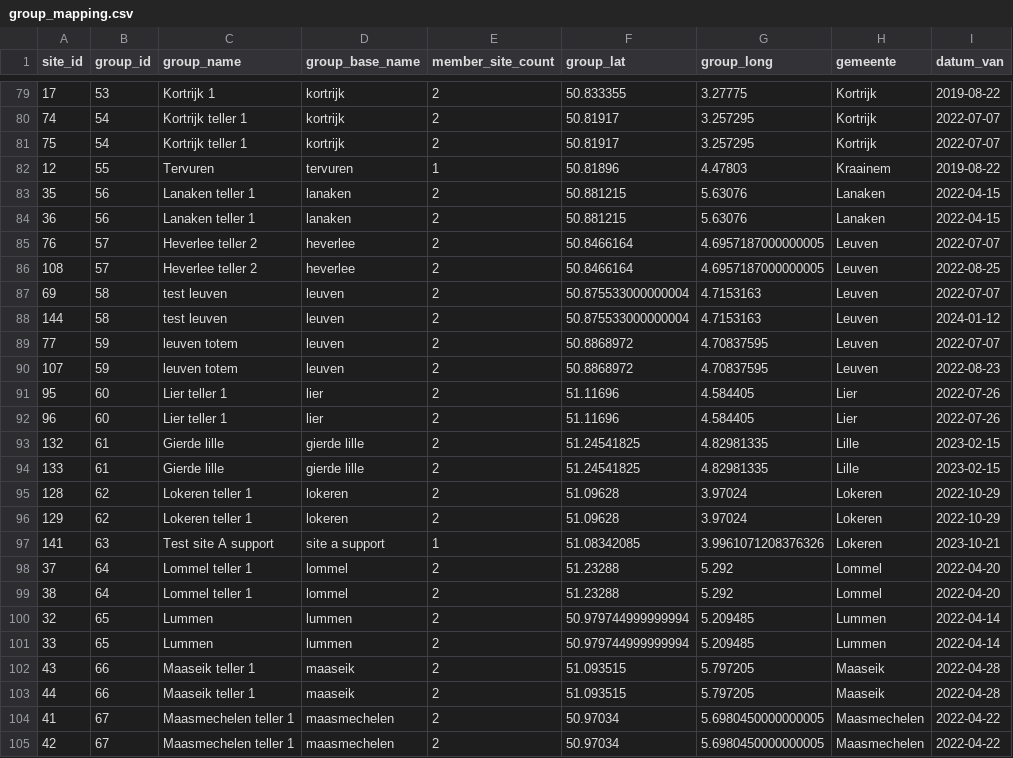
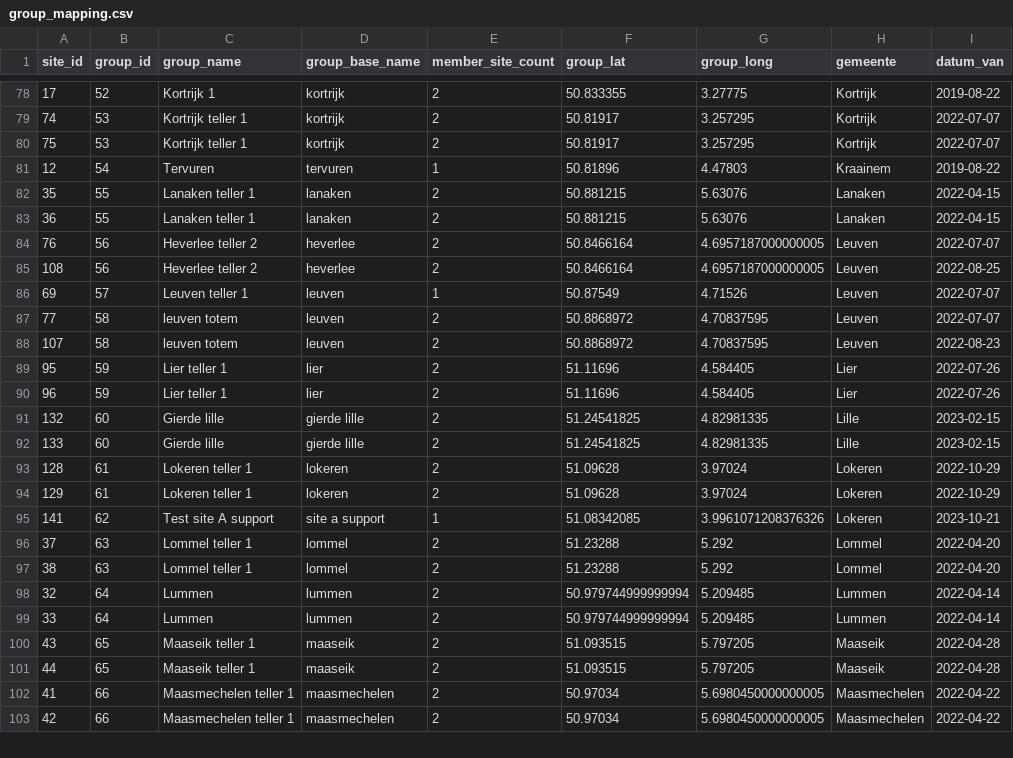
Before and after one commit to Ghazal-Sarhadi/modern-data-analytics, a CSV file: transformed_data/combined_station_groups_1km/outputs/group_mapping.csv, drawn as a sheet; only a part is shown, gaps mark what is left out; the diff covers the shown part only.

```diff
--- a/transformed_data/combined_station_groups_1km/outputs/group_mapping.csv
+++ b/transformed_data/combined_station_groups_1km/outputs/group_mapping.csv
@@ -79,27 +78,26 @@ site_id,group_id,group_name,group_base_name,member_site_count,group_lat,group_lo
-17,53,Kortrijk 1,kortrijk,2,50.833355,3.27775,Kortrijk,2019-08-22
-74,54,Kortrijk teller 1,kortrijk,2,50.81917,3.257295,Kortrijk,2022-07-07
-75,54,Kortrijk teller 1,kortrijk,2,50.81917,3.257295,Kortrijk,2022-07-07
-12,55,Tervuren,tervuren,1,50.81896,4.47803,Kraainem,2019-08-22
-35,56,Lanaken teller 1,lanaken,2,50.881215,5.63076,Lanaken,2022-04-15
-36,56,Lanaken teller 1,lanaken,2,50.881215,5.63076,Lanaken,2022-04-15
-76,57,Heverlee teller 2,heverlee,2,50.8466164,4.6957187000000005,Leuven,2022-07-07
-108,57,Heverlee teller 2,heverlee,2,50.8466164,4.6957187000000005,Leuven,2022-08-25
-69,58,test leuven,leuven,2,50.875533000000004,4.7153163,Leuven,2022-07-07
-144,58,test leuven,leuven,2,50.875533000000004,4.7153163,Leuven,2024-01-12
-77,59,leuven totem,leuven,2,50.8868972,4.70837595,Leuven,2022-07-07
-107,59,leuven totem,leuven,2,50.8868972,4.70837595,Leuven,2022-08-23
-95,60,Lier teller 1,lier,2,51.11696,4.584405,Lier,2022-07-26
-96,60,Lier teller 1,lier,2,51.11696,4.584405,Lier,2022-07-26
-132,61,Gierde lille,gierde lille,2,51.24541825,4.82981335,Lille,2023-02-15
-133,61,Gierde lille,gierde lille,2,51.24541825,4.82981335,Lille,2023-02-15
-128,62,Lokeren teller 1,lokeren,2,51.09628,3.97024,Lokeren,2022-10-29
-129,62,Lokeren teller 1,lokeren,2,51.09628,3.97024,Lokeren,2022-10-29
-141,63,Test site A support,site a support,1,51.08342085,3.9961071208376326,Lokeren,2023-10-21
-37,64,Lommel teller 1,lommel,2,51.23288,5.292,Lommel,2022-04-20
-38,64,Lommel teller 1,lommel,2,51.23288,5.292,Lommel,2022-04-20
-32,65,Lummen,lummen,2,50.979744999999994,5.209485,Lummen,2022-04-14
-33,65,Lummen,lummen,2,50.979744999999994,5.209485,Lummen,2022-04-14
-43,66,Maaseik teller 1,maaseik,2,51.093515,5.797205,Maaseik,2022-04-28
-44,66,Maaseik teller 1,maaseik,2,51.093515,5.797205,Maaseik,2022-04-28
-41,67,Maasmechelen teller 1,maasmechelen,2,50.97034,5.6980450000000005,Maasmechelen,2022-04-22
-42,67,Maasmechelen teller 1,maasmechelen,2,50.97034,5.6980450000000005,Maasmechelen,2022-04-22
+17,52,Kortrijk 1,kortrijk,2,50.833355,3.27775,Kortrijk,2019-08-22
+74,53,Kortrijk teller 1,kortrijk,2,50.81917,3.257295,Kortrijk,2022-07-07
+75,53,Kortrijk teller 1,kortrijk,2,50.81917,3.257295,Kortrijk,2022-07-07
+12,54,Tervuren,tervuren,1,50.81896,4.47803,Kraainem,2019-08-22
+35,55,Lanaken teller 1,lanaken,2,50.881215,5.63076,Lanaken,2022-04-15
+36,55,Lanaken teller 1,lanaken,2,50.881215,5.63076,Lanaken,2022-04-15
+76,56,Heverlee teller 2,heverlee,2,50.8466164,4.6957187000000005,Leuven,2022-07-07
+108,56,Heverlee teller 2,heverlee,2,50.8466164,4.6957187000000005,Leuven,2022-08-25
+69,57,Leuven teller 1,leuven,1,50.87549,4.71526,Leuven,2022-07-07
+77,58,leuven totem,leuven,2,50.8868972,4.70837595,Leuven,2022-07-07
+107,58,leuven totem,leuven,2,50.8868972,4.70837595,Leuven,2022-08-23
+95,59,Lier teller 1,lier,2,51.11696,4.584405,Lier,2022-07-26
+96,59,Lier teller 1,lier,2,51.11696,4.584405,Lier,2022-07-26
+132,60,Gierde lille,gierde lille,2,51.24541825,4.82981335,Lille,2023-02-15
+133,60,Gierde lille,gierde lille,2,51.24541825,4.82981335,Lille,2023-02-15
+128,61,Lokeren teller 1,lokeren,2,51.09628,3.97024,Lokeren,2022-10-29
+129,61,Lokeren teller 1,lokeren,2,51.09628,3.97024,Lokeren,2022-10-29
+141,62,Test site A support,site a support,1,51.08342085,3.9961071208376326,Lokeren,2023-10-21
+37,63,Lommel teller 1,lommel,2,51.23288,5.292,Lommel,2022-04-20
+38,63,Lommel teller 1,lommel,2,51.23288,5.292,Lommel,2022-04-20
+32,64,Lummen,lummen,2,50.979744999999994,5.209485,Lummen,2022-04-14
+33,64,Lummen,lummen,2,50.979744999999994,5.209485,Lummen,2022-04-14
+43,65,Maaseik teller 1,maaseik,2,51.093515,5.797205,Maaseik,2022-04-28
+44,65,Maaseik teller 1,maaseik,2,51.093515,5.797205,Maaseik,2022-04-28
+41,66,Maasmechelen teller 1,maasmechelen,2,50.97034,5.6980450000000005,Maasmechelen,2022-04-22
+42,66,Maasmechelen teller 1,maasmechelen,2,50.97034,5.6980450000000005,Maasmechelen,2022-04-22
```
Also changed, not shown: 1 added row, 2 removed rows and 103 edited cells elsewhere in this file, transformed_data/combined_station_groups_1km/app_assets/group_baselines.csv, transformed_data/combined_station_groups_1km/app_assets/historical_ranking.csv, 46 other files.
